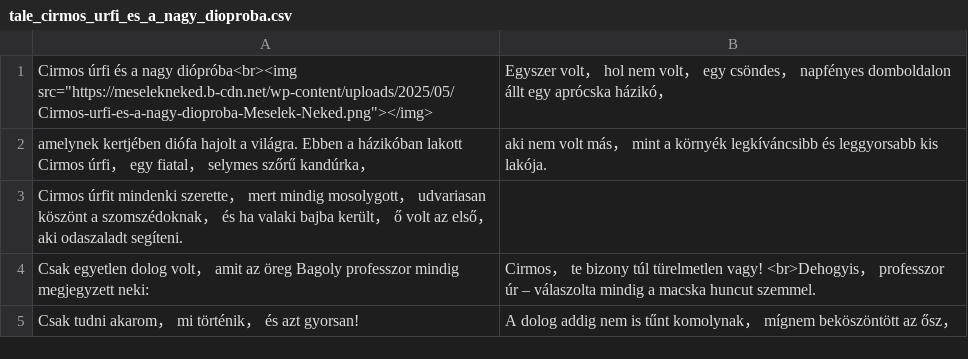
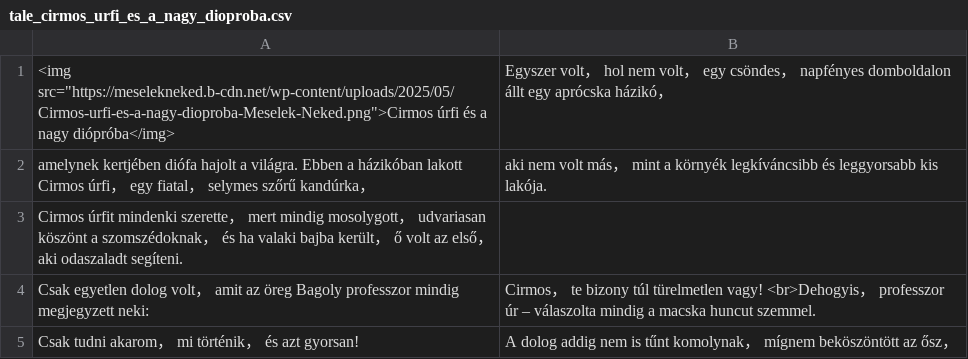
Before and after one commit to Felisha76/portfolio, a CSV file: cs_templates/tale_cirmos_urfi_es_a_nagy_dioproba.csv, drawn as a sheet; only a part is shown.

```diff
--- a/cs_templates/tale_cirmos_urfi_es_a_nagy_dioproba.csv
+++ b/cs_templates/tale_cirmos_urfi_es_a_nagy_dioproba.csv
@@ -1,2 +1,2 @@
-Cirmos úrfi és a nagy diópróba<br><img src="https://meselekneked.b-cdn.net/wp-content/uploads/2025/05/Cirmos-urfi-es-a-nagy-dioproba-Meselek-Neked.png"></img>,Egyszer volt， hol nem volt， egy csöndes， napfényes domboldalon állt egy aprócska házikó，
+<img src="https://meselekneked.b-cdn.net/wp-content/uploads/2025/05/Cirmos-urfi-es-a-nagy-dioproba-Meselek-Neked.png">Cirmos úrfi és a nagy diópróba</img>,Egyszer volt， hol nem volt， egy csöndes， napfényes domboldalon állt egy aprócska házikó，
 amelynek kertjében diófa hajolt a világra. Ebben a házikóban lakott Cirmos úrfi， egy fiatal， selymes szőrű kandúrka， ,aki nem volt más， mint a környék legkíváncsibb és leggyorsabb kis lakója.
```
